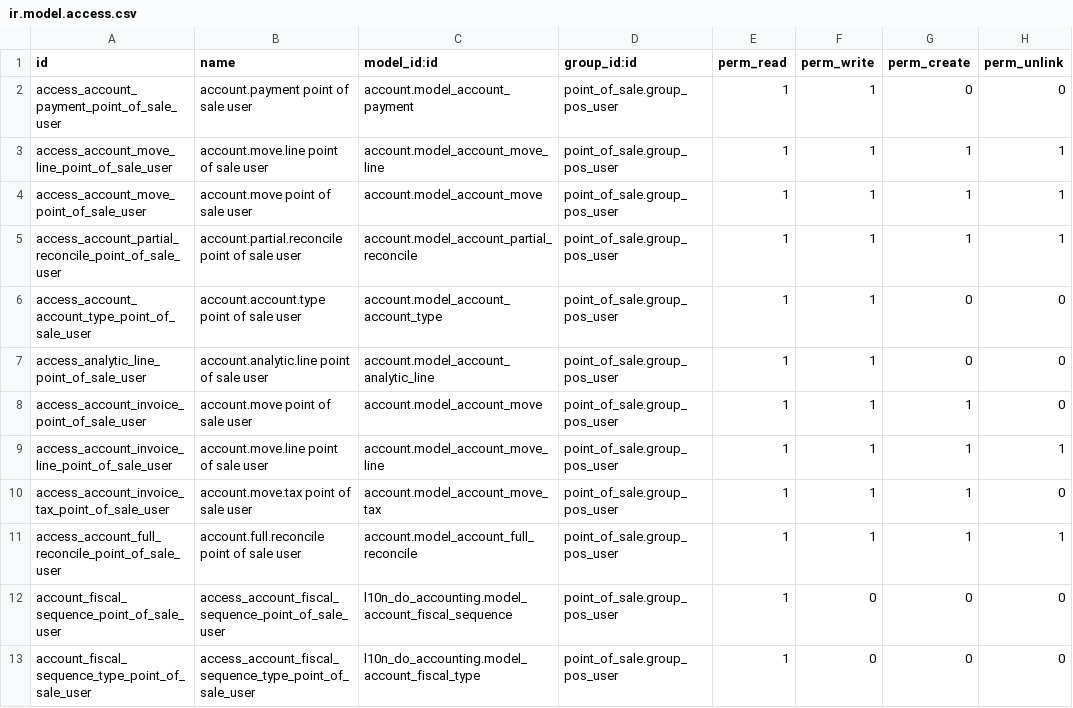
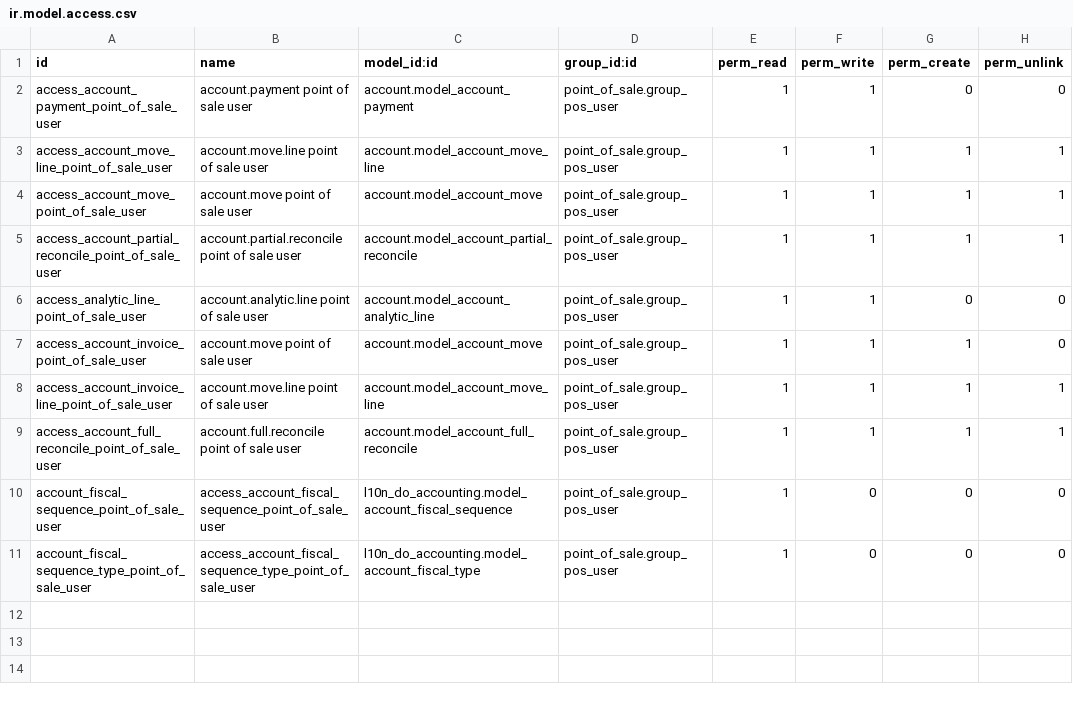
Before and after one commit to raulovallet/l10n-dominicana-pro, a CSV file: l10n_do_pos/security/ir.model.access.csv, drawn as a sheet; the diff names each change by its address in the sheet, - before the commit and + after, or states it on an @@ line.

Commit message:
[MIG] l10n_do_pos: start migration point of sale

```diff
--- a/l10n_do_pos/security/ir.model.access.csv
+++ b/l10n_do_pos/security/ir.model.access.csv
-row 6: access_account_account_type_point_of_sale_user | account.account.type point of sale user | account.model_account_account_type | point_of_sale.group_pos_user | 1 | 1 | 0 | 0
-row 10: access_account_invoice_tax_point_of_sale_user | account.move.tax point of sale user | account.model_account_move_tax | point_of_sale.group_pos_user | 1 | 1 | 1 | 0
```
Also changed, not shown: 19 other files.
